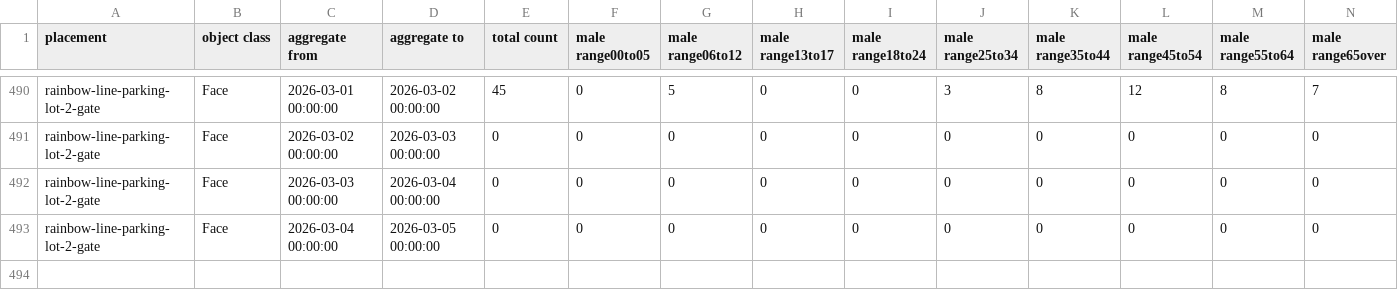
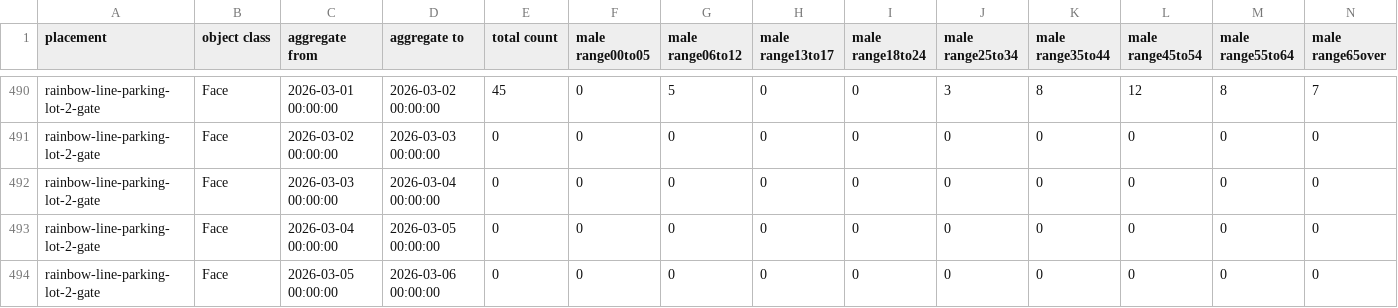
Before and after one commit to code4fukui/fukui-kanko-people-flow-visualization, a CSV file: packages/whole/public/rainbow-line-parking-lot-2-gate/Face.csv, drawn as a sheet; only a part is shown, gaps mark what is left out; rows hold the shown columns only; the diff names each change by its address in the sheet, - before the commit and + after, or states it on an @@ line.

```diff
--- a/packages/whole/public/rainbow-line-parking-lot-2-gate/Face.csv
+++ b/packages/whole/public/rainbow-line-parking-lot-2-gate/Face.csv
+row 494: rainbow-line-parking-lot-2-gate | Face | 2026-03-05 00:00:00 | 2026-03-06 00:00:00 | 0 | 0 | 0 | 0 | 0 | 0 | 0 | 0 | 0 | 0
```
Also changed, not shown: packages/whole/public/fukui-station-east-entrance/Face.csv, packages/whole/public/rainbow-line-parking-lot-1-gate/Face.csv, 5 other files.
